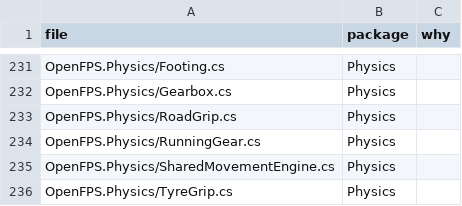
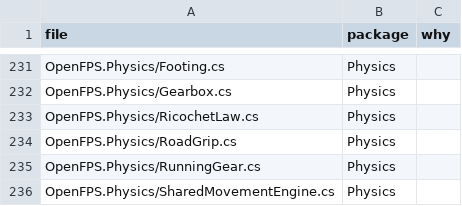
Before and after one commit to churst90/open-fps, a TSV file: OpenFPS.Tests/EnginePackages/files.tsv, drawn as a sheet; only a part is shown, gaps mark what is left out; the shorter side is filled out with more unchanged rows; the diff names each change by its address in the sheet, - before the commit and + after, or states it on an @@ line.

```diff
--- a/OpenFPS.Tests/EnginePackages/files.tsv
+++ b/OpenFPS.Tests/EnginePackages/files.tsv
+row 233: OpenFPS.Physics/RicochetLaw.cs | Physics
```
Also changed, not shown: OpenFPS.Tests/LibraryBoundary/files.tsv, OpenFPS.Tests/PhysicsBoundary/types.tsv, 9 other files.
